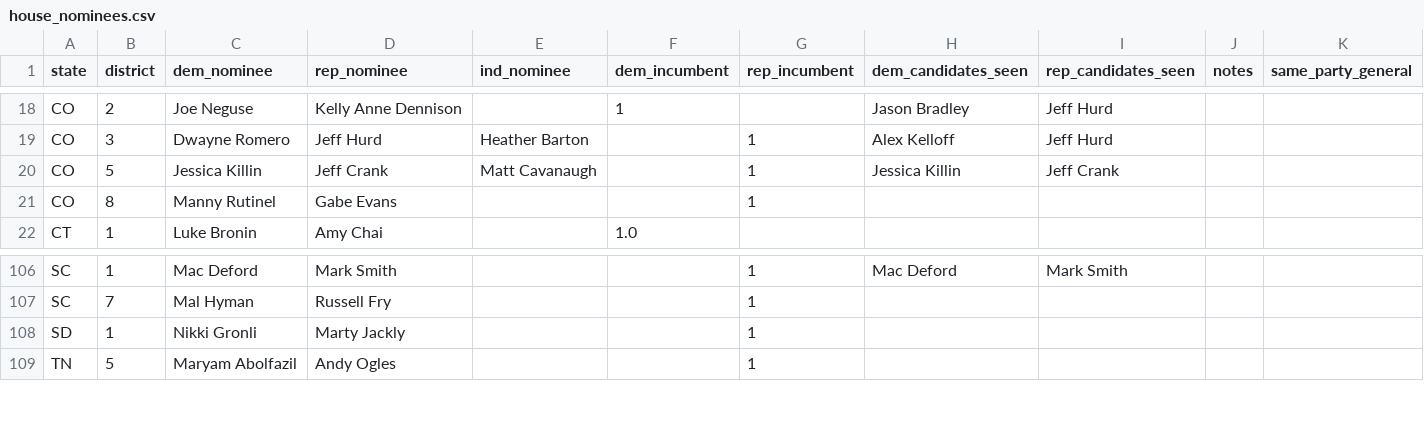
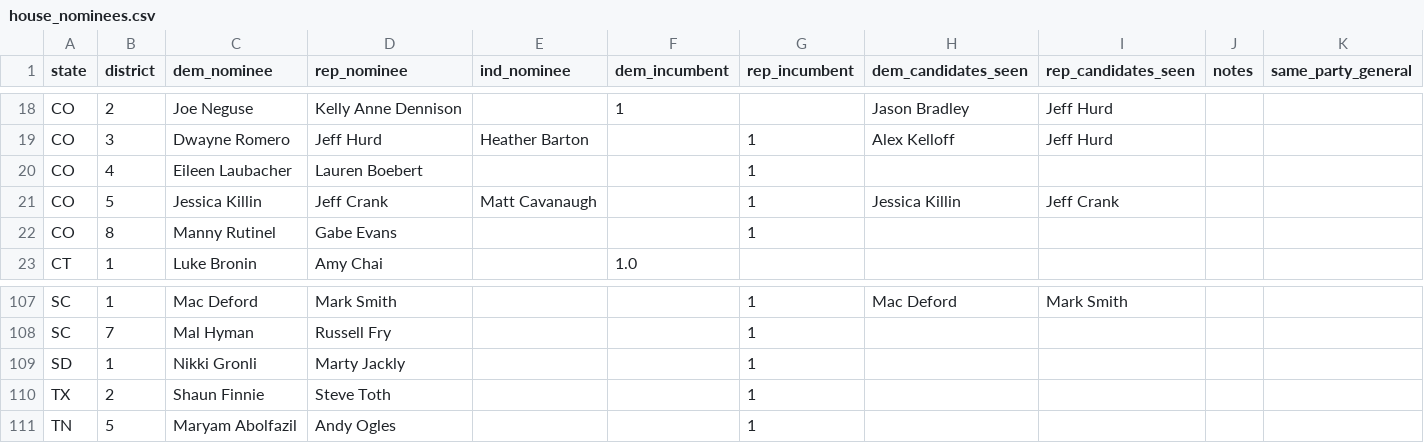
Before and after one commit to Sdlerm/2026midtetermelection_predictor_SQLPy, a CSV file: house_nominees.csv, drawn as a sheet; only a part is shown, gaps mark what is left out; the diff names each change by its address in the sheet, - before the commit and + after, or states it on an @@ line.

Commit message:
Update presidential approval data, adjust model weights, and add CO-4/TX-2 House nominees
Add 14 new presidential approval polls (Pew, Centerline, Navigator, YouGov/Economist, Ipsos/Reuters, Winston Group, Morning Consult, TIPP, YouGov/CBS) spanning 9/12–10/5. Reduce ECON_WEIGHT from 0.35 to 0.3 and APPROVAL_WEIGHT from 0.15 to 0.10 in senate_model.py. Add Eileen Laubacher (D) vs Lauren Boebert (R) for CO-4 and Shaun Finnie (D) vs Steve Toth (R) for TX-2 to house_nominees.csv.

```diff
--- a/house_nominees.csv
+++ b/house_nominees.csv
+row 20: CO | 4 | Eileen Laubacher | Lauren Boebert |  |  | 1
+row 110: TX | 2 | Shaun Finnie | Steve Toth |  |  | 1
```
Also changed, not shown: data/president.csv, 2 other files.
